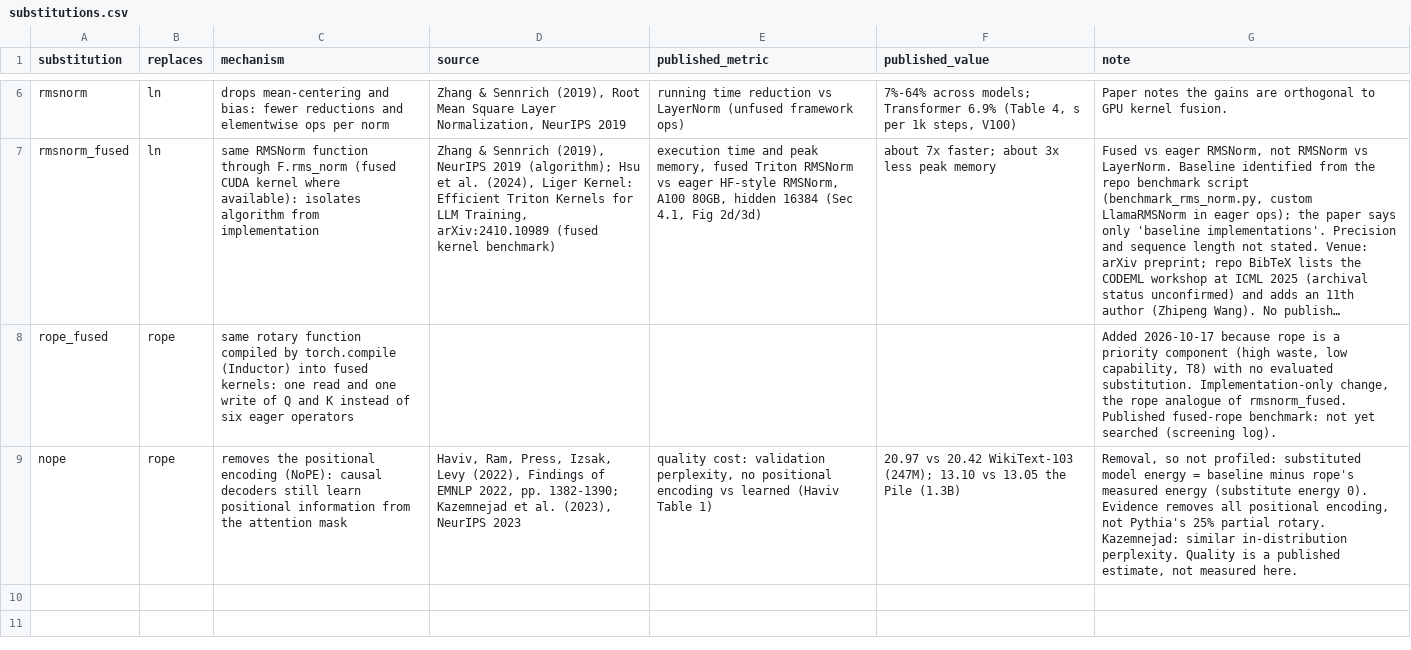
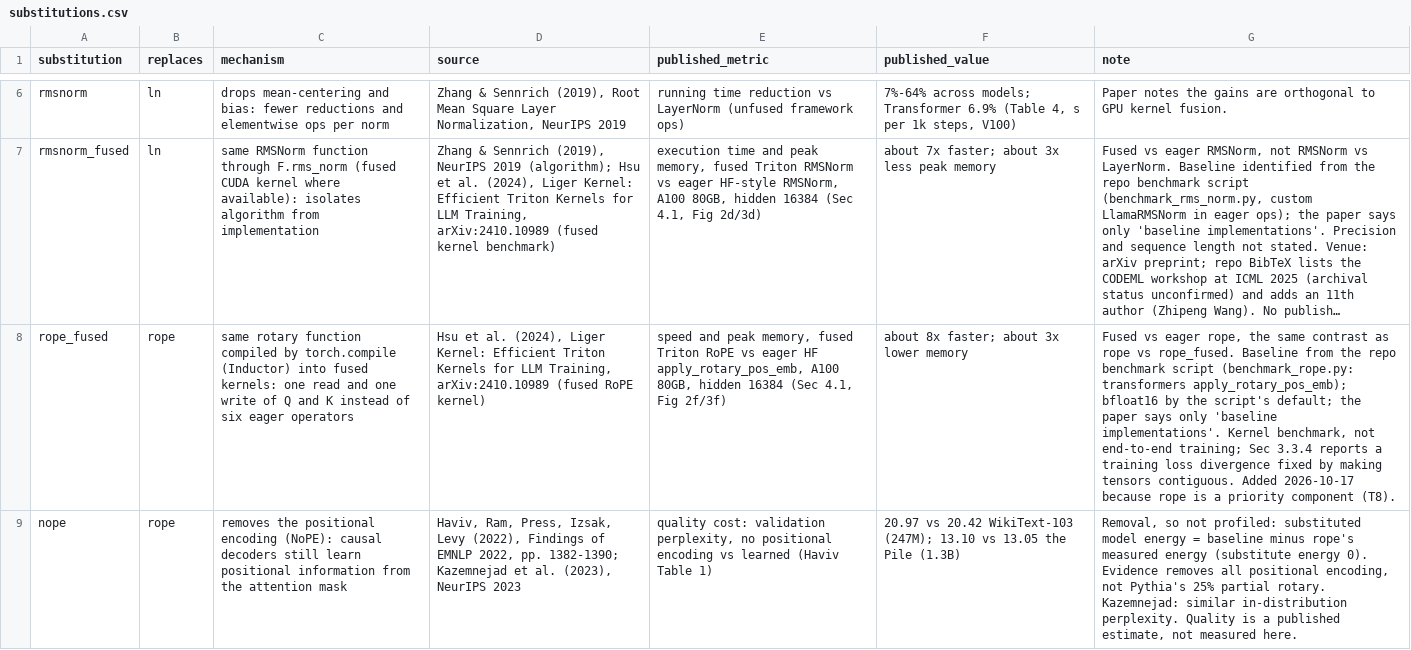
Before and after one commit to scienseize/energy-anatomy, a CSV file: data/manual/substitutions.csv, drawn as a sheet; only a part is shown, gaps mark what is left out; long unchanged cells end in …; the diff names each change by its address in the sheet, - before the commit and + after, or states it on an @@ line.

Commit message:
Phase 1 screening log (T3); He & Hofmann and Liger RoPE evidence
- data/manual/sources.csv: 18 cited sources scored against Table 1
  (content, training relevance, recency, verifiability) with model scale,
  sequence length and precision; 9 admitted, 1 admitted as method,
  2 context only, 6 flagged for Bill's decision
- T3 written by anatomy report
- capability.csv: He & Hofmann (2024, ICLR), the source Chapter II names,
  added to attn_proj (identity V/P: eval loss 1.178 vs 1.194) and ln
  (removing normalisation fails downstream); ranks unchanged
- substitutions.csv: rope_fused published value from Liger Kernel
  (~8x faster, ~3x lower memory vs eager HF apply_rotary_pos_emb, A100)
- all numbers checked by independent verifier agents

```diff
--- a/data/manual/substitutions.csv
+++ b/data/manual/substitutions.csv
-D8 (source): (empty)
+D8 (source): Hsu et al. (2024), Liger Kernel: Efficient Triton Kernels for LLM Training, arXiv:2410.10989 (fused RoPE kernel)
-E8 (published_metric): (empty)
+E8 (published_metric): speed and peak memory, fused Triton RoPE vs eager HF apply_rotary_pos_emb, A100 80GB, hidden 16384 (Sec 4.1, Fig 2f/3f)
-F8 (published_value): (empty)
+F8 (published_value): about 8x faster; about 3x lower memory
-G8 (note): Added 2026-10-17 because rope is a priority component (high waste, low capability, T8) with no evaluated substitution. Implementation-only change, the rope analogue of rmsnorm_fused. Published fused-rope benchmark: not yet searched (screening log).
+G8 (note): Fused vs eager rope, the same contrast as rope vs rope_fused. Baseline from the repo benchmark script (benchmark_rope.py: transformers apply_rotary_pos_emb); bfloat16 by the script's default; the paper says only 'baseline implementations'. Kernel benchmark, not end-to-end training; Sec 3.3.4 reports a training loss divergence fixed by making tensors contiguous. Added 2026-10-17 because rope is a priority component (T8).
```
Also changed, not shown: data/derived/capability.csv, data/manual/capability.csv, 15 other files.
